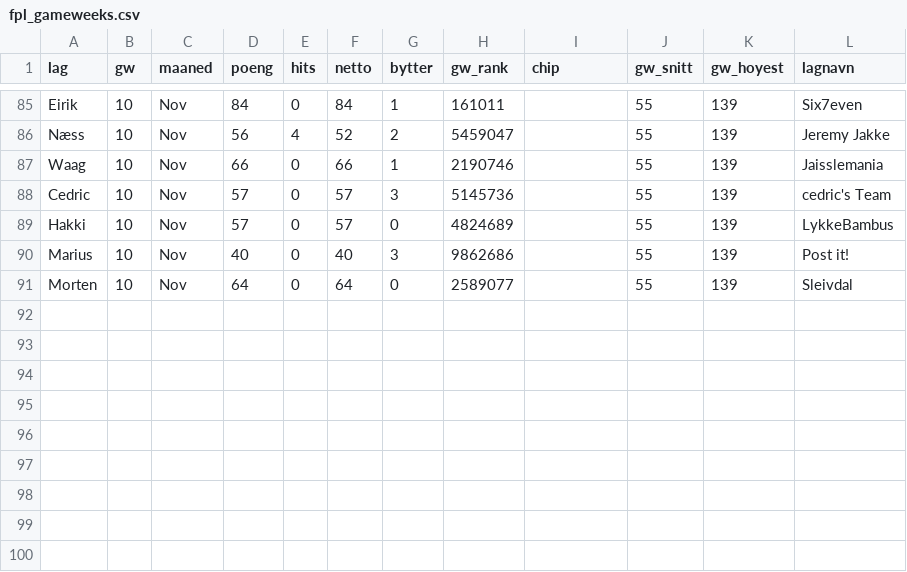
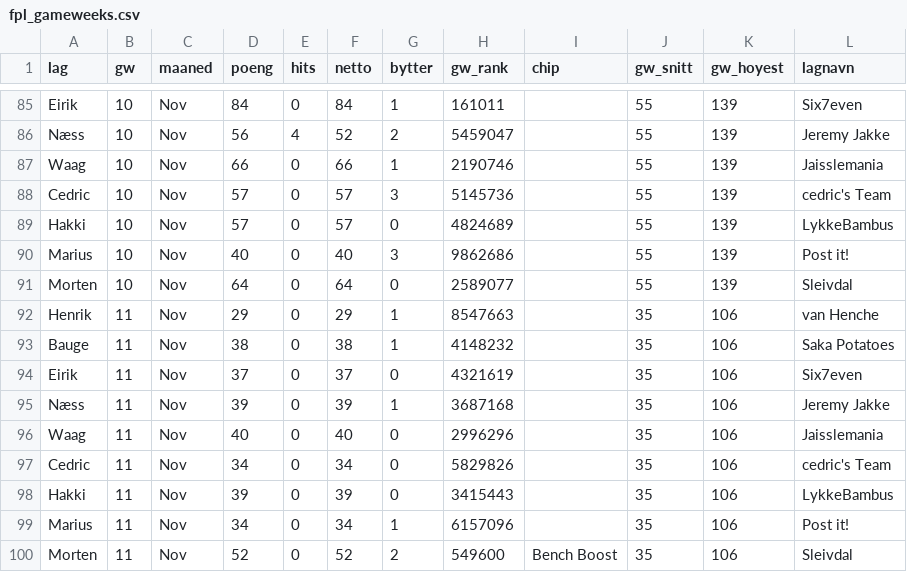
Before and after one commit to fredrikn89-create/Moneyball, a CSV file: data/fpl_gameweeks.csv, drawn as a sheet; only a part is shown, gaps mark what is left out.

```diff
--- a/data/fpl_gameweeks.csv
+++ b/data/fpl_gameweeks.csv
@@ -91 +91,10 @@ Marius,10,Nov,40,0,40,3,9862686,,55,139,Post it!
 Morten,10,Nov,64,0,64,0,2589077,,55,139,Sleivdal
+Henrik,11,Nov,29,0,29,1,8547663,,35,106,van Henche
+Bauge,11,Nov,38,0,38,1,4148232,,35,106,Saka Potatoes
+Eirik,11,Nov,37,0,37,0,4321619,,35,106,Six7even
+Næss,11,Nov,39,0,39,1,3687168,,35,106,Jeremy Jakke
+Waag,11,Nov,40,0,40,0,2996296,,35,106,Jaisslemania
+Cedric,11,Nov,34,0,34,0,5829826,,35,106,cedric's Team
+Hakki,11,Nov,39,0,39,0,3415443,,35,106,LykkeBambus
+Marius,11,Nov,34,0,34,1,6157096,,35,106,Post it!
+Morten,11,Nov,52,0,52,2,549600,Bench Boost,35,106,Sleivdal
```
Also changed, not shown: data/fpl_chips.csv, 4 other files.
